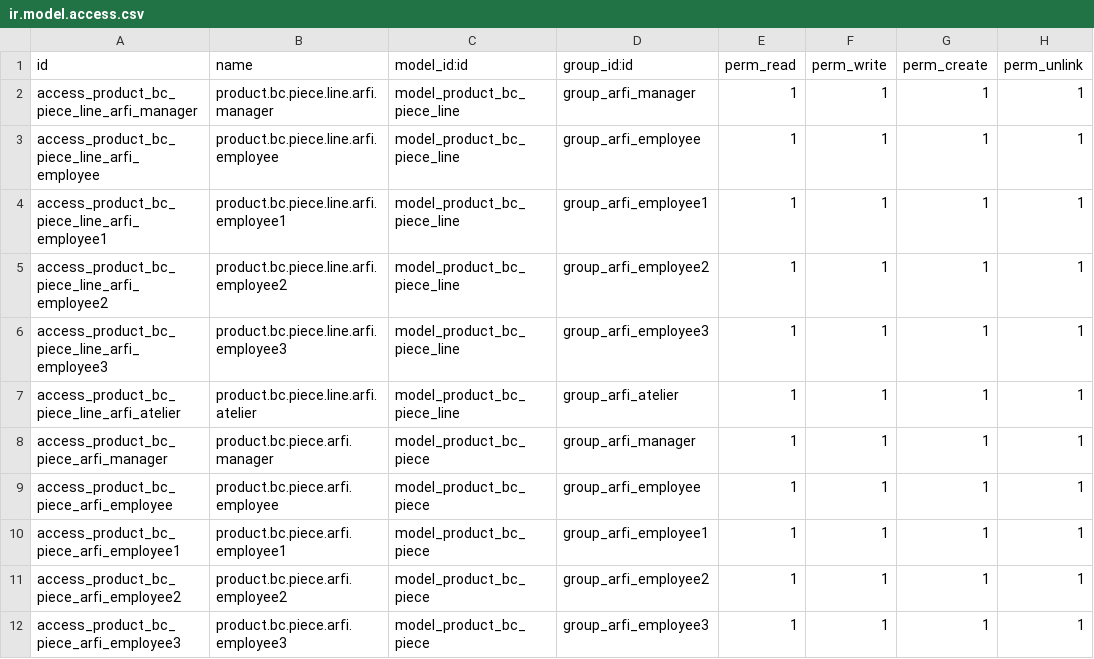
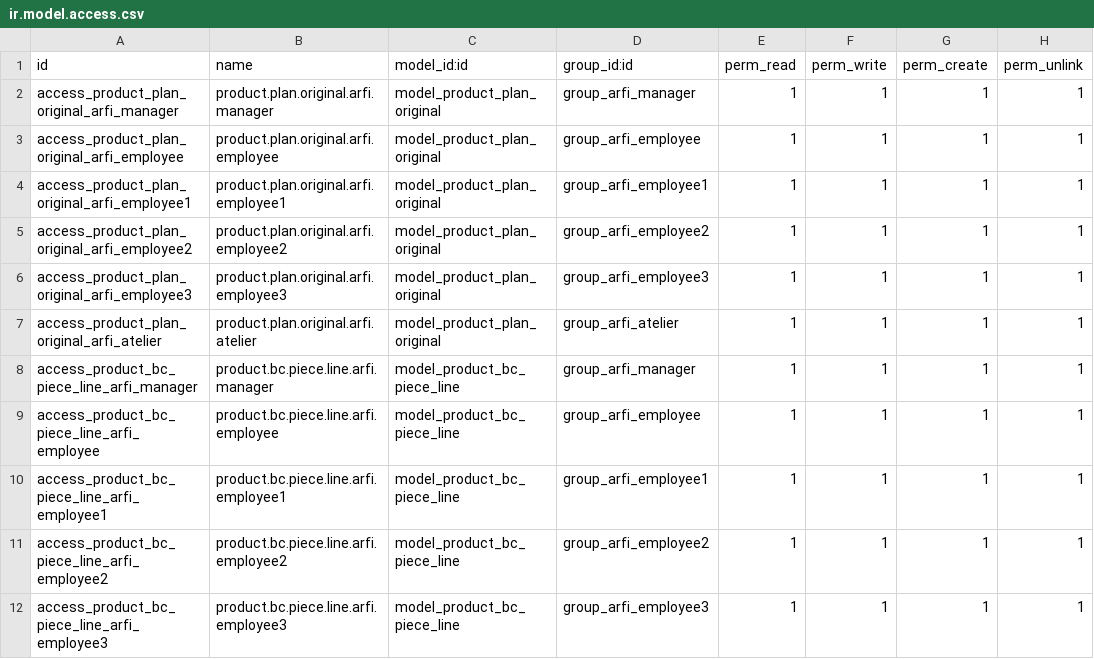
Before and after one commit to yassineeouatri/Arfi, a CSV file: security/ir.model.access.csv, drawn as a sheet; only a part is shown; the shorter side is filled out with more unchanged rows.

Commit message:
Modification  du fichier csv

```diff
--- a/security/ir.model.access.csv
+++ b/security/ir.model.access.csv
@@ -1,2 +1,8 @@
 id,name,model_id:id,group_id:id,perm_read,perm_write,perm_create,perm_unlink
+access_product_plan_original_arfi_manager,product.plan.original.arfi.manager,model_product_plan_original,group_arfi_manager,1,1,1,1
+access_product_plan_original_arfi_employee,product.plan.original.arfi.employee,model_product_plan_original,group_arfi_employee,1,1,1,1
+access_product_plan_original_arfi_employee1,product.plan.original.arfi.employee1,model_product_plan_original,group_arfi_employee1,1,1,1,1
+access_product_plan_original_arfi_employee2,product.plan.original.arfi.employee2,model_product_plan_original,group_arfi_employee2,1,1,1,1
+access_product_plan_original_arfi_employee3,product.plan.original.arfi.employee3,model_product_plan_original,group_arfi_employee3,1,1,1,1
+access_product_plan_original_arfi_atelier,product.plan.original.arfi.atelier,model_product_plan_original,group_arfi_atelier,1,1,1,1
 access_product_bc_piece_line_arfi_manager,product.bc.piece.line.arfi.manager,model_product_bc_piece_line,group_arfi_manager,1,1,1,1
```
